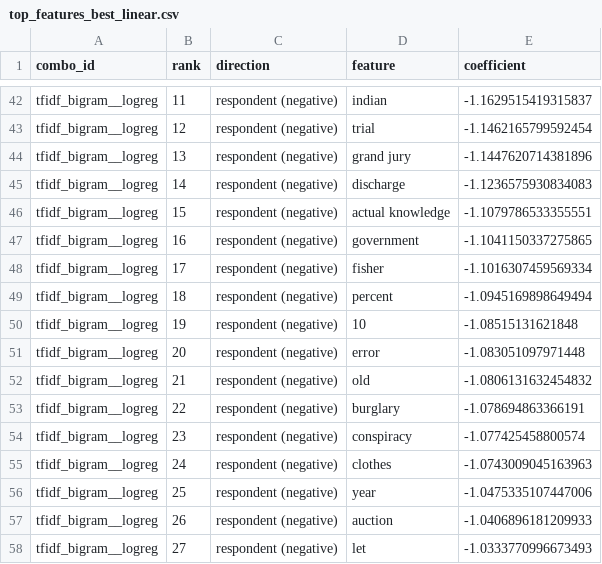
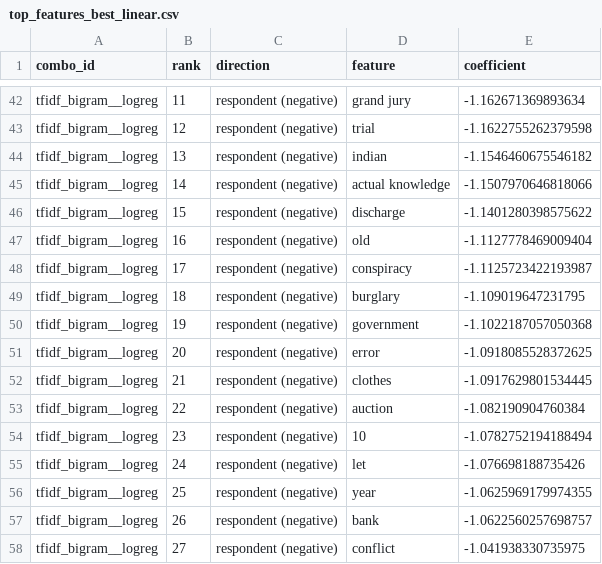
Before and after one commit to Saurav-Kanegaonkar/JusticeCast-Forecasting-Supreme-Court-Votes, a CSV file: reports/results/top_features_best_linear.csv, drawn as a sheet; only a part is shown, gaps mark what is left out; the diff covers the shown part only; the diff names each change by its address in the sheet, - before the commit and + after, or states it on an @@ line.

```diff
--- a/reports/results/top_features_best_linear.csv
+++ b/reports/results/top_features_best_linear.csv
-D42 (feature): indian
+D42 (feature): grand jury
-E42 (coefficient): -1.1629515419315837
+E42 (coefficient): -1.162671369893634
-E43 (coefficient): -1.1462165799592454
+E43 (coefficient): -1.1622755262379598
-D44 (feature): grand jury
+D44 (feature): indian
-E44 (coefficient): -1.1447620714381896
+E44 (coefficient): -1.1546460675546182
-D45 (feature): discharge
+D45 (feature): actual knowledge
-E45 (coefficient): -1.1236575930834083
+E45 (coefficient): -1.1507970646818066
-D46 (feature): actual knowledge
+D46 (feature): discharge
-E46 (coefficient): -1.1079786533355551
+E46 (coefficient): -1.1401280398575622
-D47 (feature): government
+D47 (feature): old
-E47 (coefficient): -1.1041150337275865
+E47 (coefficient): -1.1127778469009404
-D48 (feature): fisher
+D48 (feature): conspiracy
-E48 (coefficient): -1.1016307459569334
+E48 (coefficient): -1.1125723422193987
-D49 (feature): percent
+D49 (feature): burglary
-E49 (coefficient): -1.0945169898649494
+E49 (coefficient): -1.109019647231795
-D50 (feature): 10
+D50 (feature): government
-E50 (coefficient): -1.08515131621848
+E50 (coefficient): -1.1022187057050368
-E51 (coefficient): -1.083051097971448
+E51 (coefficient): -1.0918085528372625
-D52 (feature): old
+D52 (feature): clothes
-E52 (coefficient): -1.0806131632454832
+E52 (coefficient): -1.0917629801534445
-D53 (feature): burglary
+D53 (feature): auction
-E53 (coefficient): -1.078694863366191
+E53 (coefficient): -1.082190904760384
-D54 (feature): conspiracy
+D54 (feature): 10
-E54 (coefficient): -1.077425458800574
+E54 (coefficient): -1.0782752194188494
-D55 (feature): clothes
+D55 (feature): let
-E55 (coefficient): -1.0743009045163963
+E55 (coefficient): -1.076698188735426
-E56 (coefficient): -1.0475335107447006
+E56 (coefficient): -1.0625969179974355
-D57 (feature): auction
+D57 (feature): bank
-E57 (coefficient): -1.0406896181209933
+E57 (coefficient): -1.0622560257698757
-D58 (feature): let
+D58 (feature): conflict
-E58 (coefficient): -1.0333770996673493
+E58 (coefficient): -1.041938330735975
```
Also changed, not shown: 69 edited cells elsewhere in this file, reports/results/baseline_results.csv, reports/results/per_justice_lift.csv, 5 other files.
